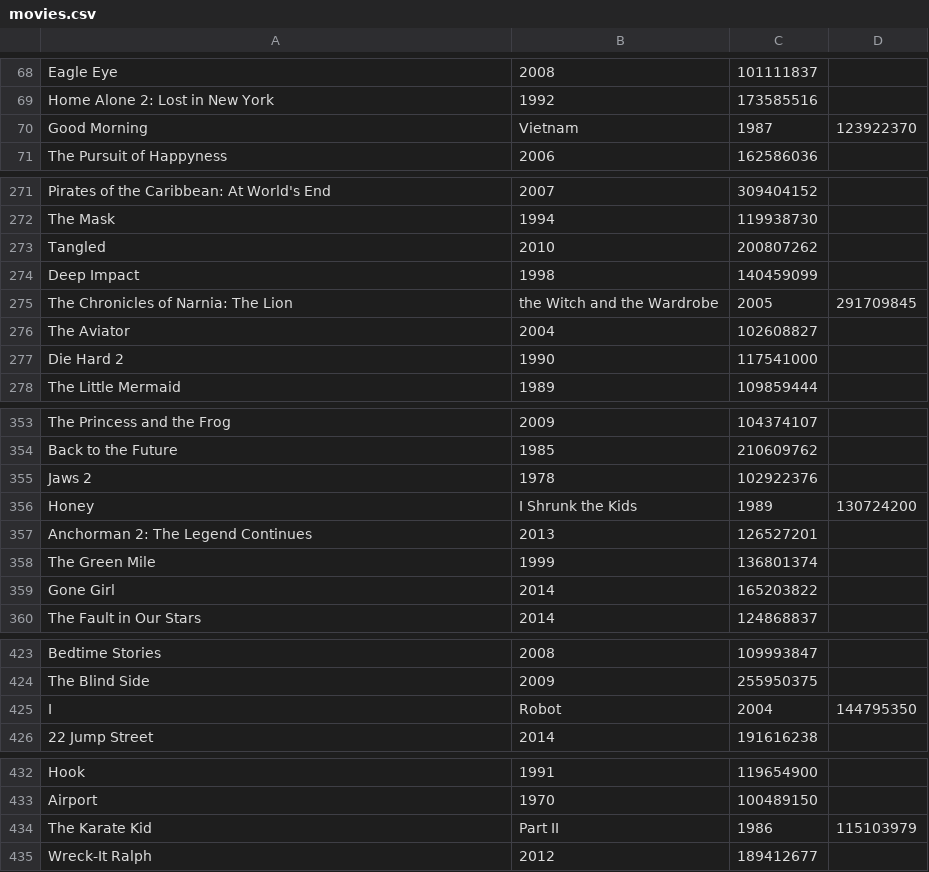
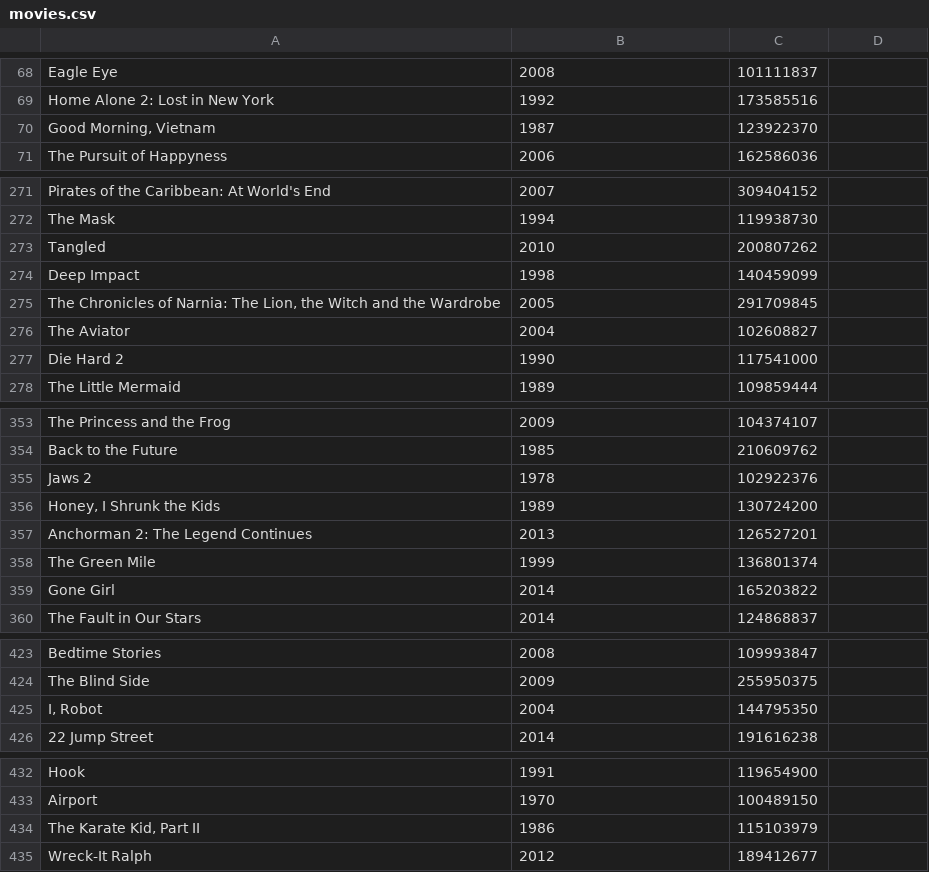
Before and after one commit to lewagon/dotfiles, a CSV file: 01-Ruby/06-Parsing/01-CSV-Parsing/lib/movies.csv, drawn as a sheet; only a part is shown, gaps mark what is left out; removed rows and columns are numbered as before the commit, all else as after; the diff names each change by its address in the sheet, - before the commit and + after, or states it on an @@ line.

Commit message:
Fix comma escaping

```diff
--- a/01-Ruby/06-Parsing/01-CSV-Parsing/lib/movies.csv
+++ b/01-Ruby/06-Parsing/01-CSV-Parsing/lib/movies.csv
-row 70: Good Morning | Vietnam | 1987 | 123922370
+row 70: Good Morning, Vietnam | 1987 | 123922370
-row 275: The Chronicles of Narnia: The Lion | the Witch and the Wardrobe | 2005 | 291709845
+row 275: The Chronicles of Narnia: The Lion, the Witch and the Wardrobe | 2005 | 291709845
-row 356: Honey | I Shrunk the Kids | 1989 | 130724200
+row 356: Honey, I Shrunk the Kids | 1989 | 130724200
-row 425: I | Robot | 2004 | 144795350
+row 425: I, Robot | 2004 | 144795350
-row 434: The Karate Kid | Part II | 1986 | 115103979
+row 434: The Karate Kid, Part II | 1986 | 115103979
```
